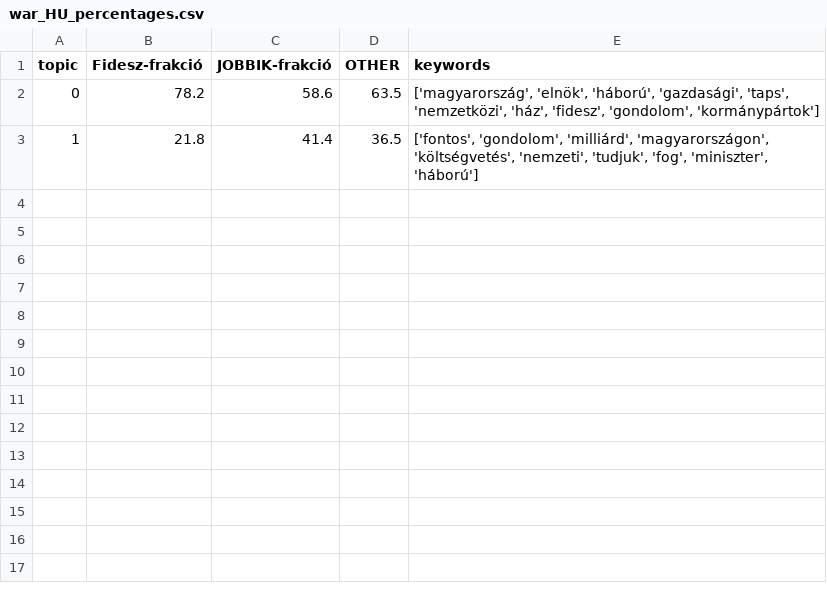
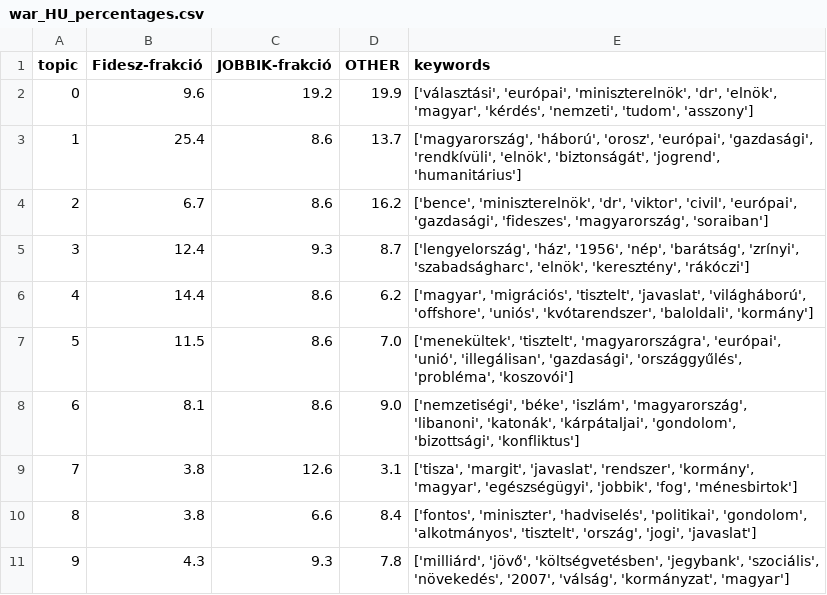
Before and after one commit to dhh23/parliament, a CSV file: thematic_differences/war_HU_percentages.csv, drawn as a sheet.

```diff
--- a/thematic_differences/war_HU_percentages.csv
+++ b/thematic_differences/war_HU_percentages.csv
@@ -1,3 +1,11 @@
 topic,Fidesz-frakció,JOBBIK-frakció,OTHER,keywords
-0,78.2,58.6,63.5,"['magyarország', 'elnök', 'háború', 'gazdasági', 'taps', 'nemzetközi', 'ház', 'fidesz', 'gondolom', 'kormánypártok']"
-1,21.8,41.4,36.5,"['fontos', 'gondolom', 'milliárd', 'magyarországon', 'költségvetés', 'nemzeti', 'tudjuk', 'fog', 'miniszter', 'háború']"
+0,9.6,19.2,19.9,"['választási', 'európai', 'miniszterelnök', 'dr', 'elnök', 'magyar', 'kérdés', 'nemzeti', 'tudom', 'asszony']"
+1,25.4,8.6,13.7,"['magyarország', 'háború', 'orosz', 'európai', 'gazdasági', 'rendkívüli', 'elnök', 'biztonságát', 'jogrend', 'humanitárius']"
+2,6.7,8.6,16.2,"['bence', 'miniszterelnök', 'dr', 'viktor', 'civil', 'európai', 'gazdasági', 'fideszes', 'magyarország', 'soraiban']"
+3,12.4,9.3,8.7,"['lengyelország', 'ház', '1956', 'nép', 'barátság', 'zrínyi', 'szabadságharc', 'elnök', 'keresztény', 'rákóczi']"
+4,14.4,8.6,6.2,"['magyar', 'migrációs', 'tisztelt', 'javaslat', 'világháború', 'offshore', 'uniós', 'kvótarendszer', 'baloldali', 'kormány']"
+5,11.5,8.6,7.0,"['menekültek', 'tisztelt', 'magyarországra', 'európai', 'unió', 'illegálisan', 'gazdasági', 'országgyűlés', 'probléma', 'koszovói']"
+6,8.1,8.6,9.0,"['nemzetiségi', 'béke', 'iszlám', 'magyarország', 'libanoni', 'katonák', 'kárpátaljai', 'gondolom', 'bizottsági', 'konfliktus']"
+7,3.8,12.6,3.1,"['tisza', 'margit', 'javaslat', 'rendszer', 'kormány', 'magyar', 'egészségügyi', 'jobbik', 'fog', 'ménesbirtok']"
+8,3.8,6.6,8.4,"['fontos', 'miniszter', 'hadviselés', 'politikai', 'gondolom', 'alkotmányos', 'tisztelt', 'ország', 'jogi', 'javaslat']"
+9,4.3,9.3,7.8,"['milliárd', 'jövő', 'költségvetésben', 'jegybank', 'szociális', 'növekedés', '2007', 'válság', 'kormányzat', 'magyar']"
```
Also changed, not shown: 5 other files.
